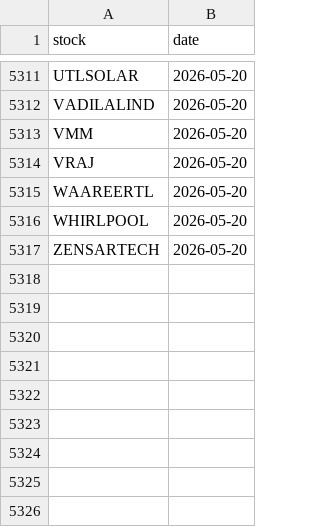
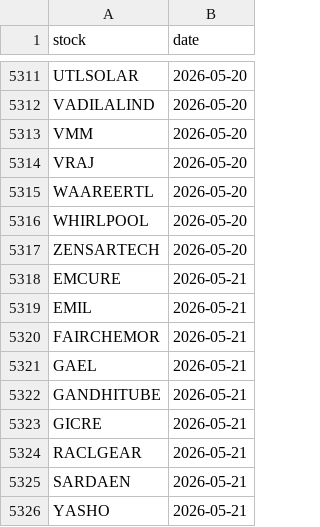
Before and after one commit to manjunathashtagi/Trading-Radar, a CSV file: data/alerted_today.csv, drawn as a sheet; only a part is shown, gaps mark what is left out; the diff names each change by its address in the sheet, - before the commit and + after, or states it on an @@ line.

```diff
--- a/data/alerted_today.csv
+++ b/data/alerted_today.csv
+row 5318: EMCURE | 2026-05-21
+row 5319: EMIL | 2026-05-21
+row 5320: FAIRCHEMOR | 2026-05-21
+row 5321: GAEL | 2026-05-21
+row 5322: GANDHITUBE | 2026-05-21
+row 5323: GICRE | 2026-05-21
+row 5324: RACLGEAR | 2026-05-21
+row 5325: SARDAEN | 2026-05-21
+row 5326: YASHO | 2026-05-21
```
